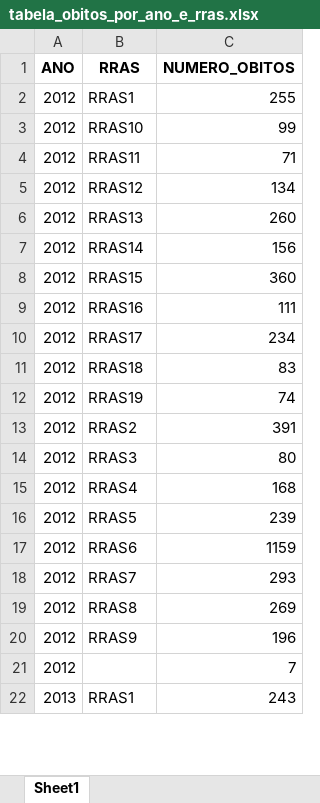
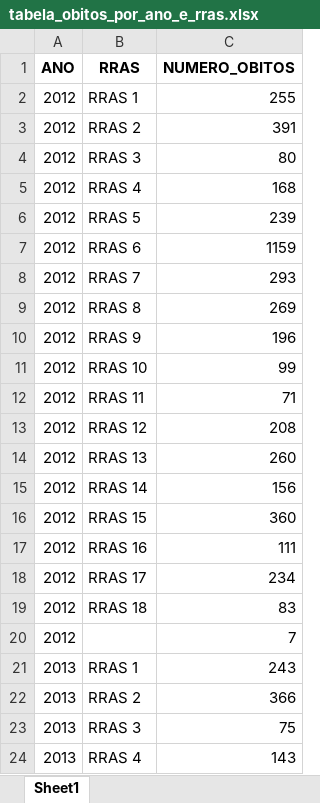
Before and after one commit to VCnavi/IC_prematuridade, an Excel workbook: f2_tabelas/tabela_obitos_por_ano_e_rras.xlsx, sheet Sheet1, drawn as a sheet; only a part is shown; values as stored, in another font and other column widths than the file's, no borders; removed rows and columns are numbered as before the commit, all else as after; the diff covers the shown part only; the diff names each change by its address in the sheet, - before the commit and + after, or states it on an @@ line.

```diff
--- a/f2_tabelas/tabela_obitos_por_ano_e_rras.xlsx (sheet Sheet1)
+++ b/f2_tabelas/tabela_obitos_por_ano_e_rras.xlsx (sheet Sheet1)
-B2 (RRAS): RRAS1
+B2 (RRAS): RRAS 1
+row 3: 2012 | RRAS 2 | 391
+row 4: 2012 | RRAS 3 | 80
+row 5: 2012 | RRAS 4 | 168
+row 6: 2012 | RRAS 5 | 239
+row 7: 2012 | RRAS 6 | 1159
+row 8: 2012 | RRAS 7 | 293
+row 9: 2012 | RRAS 8 | 269
+row 10: 2012 | RRAS 9 | 196
-B11 (RRAS): RRAS10
+B11 (RRAS): RRAS 10
-B12 (RRAS): RRAS11
+B12 (RRAS): RRAS 11
-B13 (RRAS): RRAS12
+B13 (RRAS): RRAS 12
-C13 (NUMERO_OBITOS): 134
+C13 (NUMERO_OBITOS): 208
-B14 (RRAS): RRAS13
+B14 (RRAS): RRAS 13
-B15 (RRAS): RRAS14
+B15 (RRAS): RRAS 14
-B16 (RRAS): RRAS15
+B16 (RRAS): RRAS 15
-B17 (RRAS): RRAS16
+B17 (RRAS): RRAS 16
-B18 (RRAS): RRAS17
+B18 (RRAS): RRAS 17
-B19 (RRAS): RRAS18
+B19 (RRAS): RRAS 18
-row 12: 2012 | RRAS19 | 74
-row 13: 2012 | RRAS2 | 391
-row 14: 2012 | RRAS3 | 80
-row 15: 2012 | RRAS4 | 168
-row 16: 2012 | RRAS5 | 239
-row 17: 2012 | RRAS6 | 1159
-row 18: 2012 | RRAS7 | 293
-row 19: 2012 | RRAS8 | 269
-row 20: 2012 | RRAS9 | 196
-B21 (RRAS): RRAS1
+B21 (RRAS): RRAS 1
+row 22: 2013 | RRAS 2 | 366
+row 23: 2013 | RRAS 3 | 75
+row 24: 2013 | RRAS 4 | 143
```
Also changed, not shown: 104 added rows, 99 removed rows and 120 edited cells elsewhere in this sheet, f2_tabelas/tabela_obitos_por_variavel.xlsx, f2_tabelas/tabela_obitos_por_variavel_ano_e_rras.xlsx, 21 other files.
